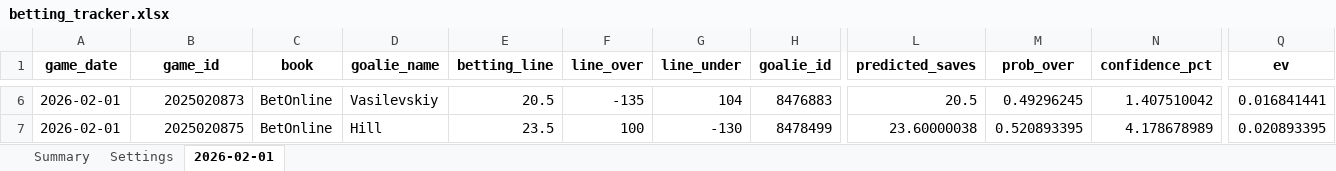
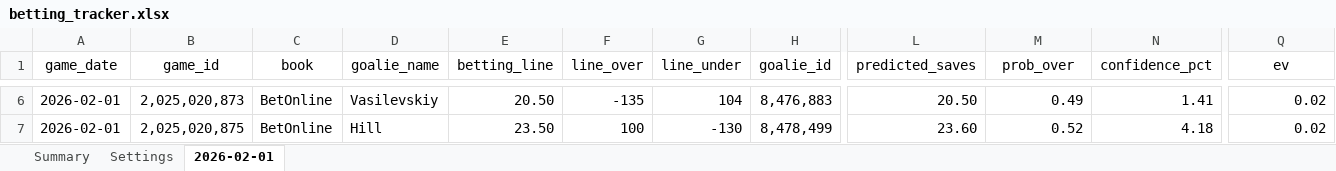
Before and after one commit to jjakemoss/saves-model-v3, an Excel workbook: betting_tracker.xlsx, sheet 2026-02-01, drawn as a sheet; only a part is shown, gaps mark what is left out; values as stored, in another font and other column widths than the file's, no borders; the diff covers the shown part only; the diff names each change by its address in the sheet, - before the commit and + after, or states it on an @@ line.

```diff
--- a/betting_tracker.xlsx (sheet 2026-02-01)
+++ b/betting_tracker.xlsx (sheet 2026-02-01)
-A1:Q1 bold: on
+A1:Q1 bold: off
-B6 (game_id): 2025020873
+B6 (game_id): 2,025,020,873
-E6 (betting_line): 20.5
+E6 (betting_line): 20.50
-H6 (goalie_id): 8476883
+H6 (goalie_id): 8,476,883
-L6 (predicted_saves): 20.5
+L6 (predicted_saves): 20.50
-M6 (prob_over): 0.49296245
+M6 (prob_over): 0.49
-N6 (confidence_pct): 1.407510042
+N6 (confidence_pct): 1.41
-Q6 (ev): 0.016841441
+Q6 (ev): 0.02
-B7 (game_id): 2025020875
+B7 (game_id): 2,025,020,875
-E7 (betting_line): 23.5
+E7 (betting_line): 23.50
-H7 (goalie_id): 8478499
+H7 (goalie_id): 8,478,499
-L7 (predicted_saves): 23.60000038
+L7 (predicted_saves): 23.60
-M7 (prob_over): 0.520893395
+M7 (prob_over): 0.52
-N7 (confidence_pct): 4.178678989
+N7 (confidence_pct): 4.18
-Q7 (ev): 0.020893395
+Q7 (ev): 0.02
```
Also changed, not shown: 28 edited cells and cell formats elsewhere in this sheet, 4 other files.
